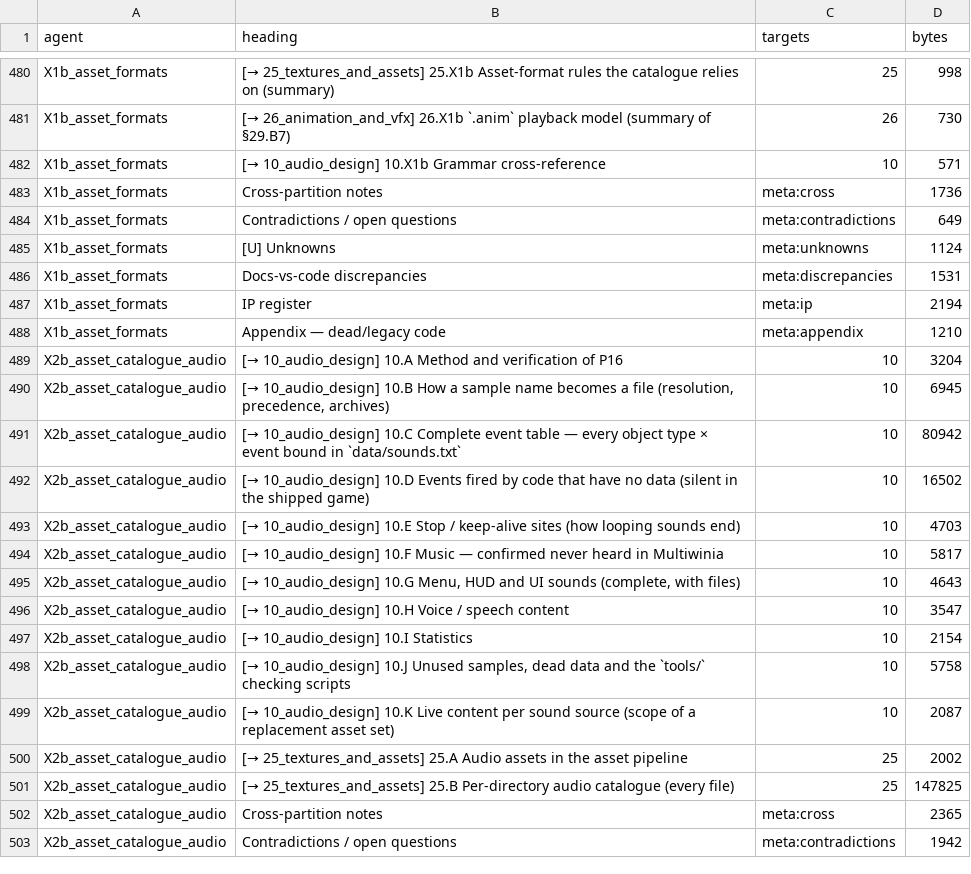
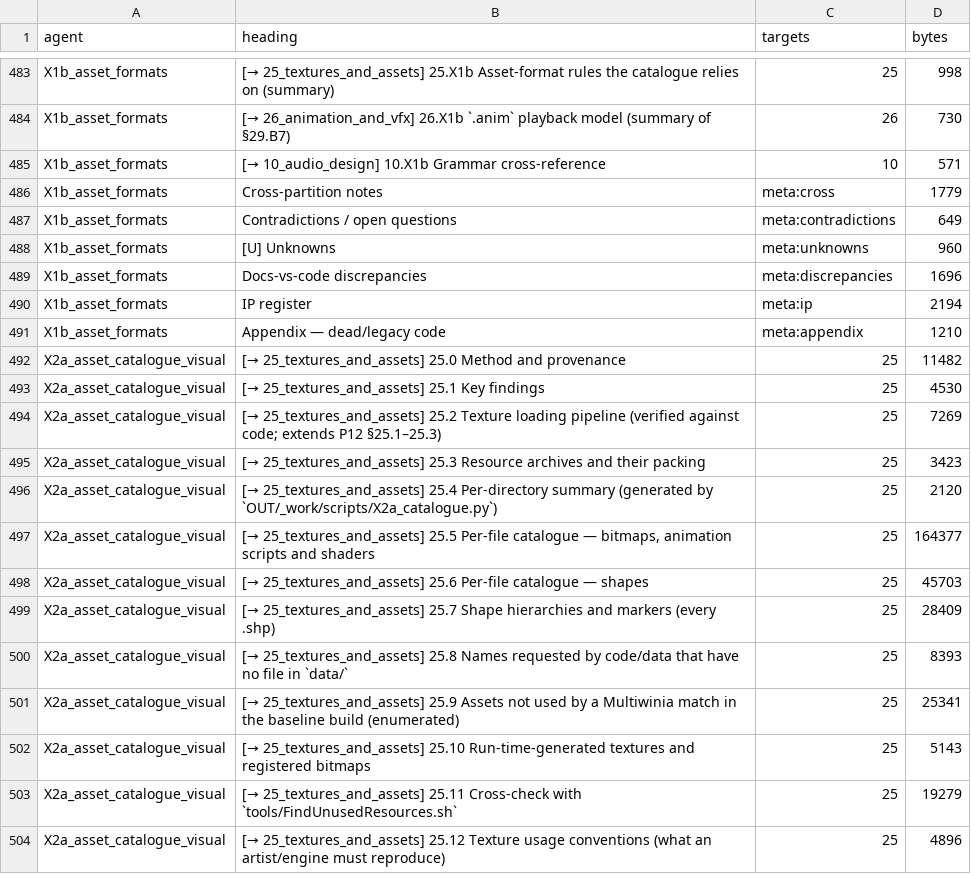
Before and after one commit to Zwaliebaba/Species.AI, a CSV file: design/_work/routed/_index.csv, drawn as a sheet; only a part is shown, gaps mark what is left out; the shorter side is filled out with more unchanged rows; the diff covers the shown part only.

```diff
--- a/design/_work/routed/_index.csv
+++ b/design/_work/routed/_index.csv
@@ -482,7 +485,20 @@ X1b_asset_formats,[→ 26_animation_and_vfx] 26.X1b `.anim` playback model (summ
 X1b_asset_formats,[→ 10_audio_design] 10.X1b Grammar cross-reference,10,571
-X1b_asset_formats,Cross-partition notes,meta:cross,1736
+X1b_asset_formats,Cross-partition notes,meta:cross,1779
 X1b_asset_formats,Contradictions / open questions,meta:contradictions,649
-X1b_asset_formats,[U] Unknowns,meta:unknowns,1124
-X1b_asset_formats,Docs-vs-code discrepancies,meta:discrepancies,1531
+X1b_asset_formats,[U] Unknowns,meta:unknowns,960
+X1b_asset_formats,Docs-vs-code discrepancies,meta:discrepancies,1696
 X1b_asset_formats,IP register,meta:ip,2194
 X1b_asset_formats,Appendix — dead/legacy code,meta:appendix,1210
+X2a_asset_catalogue_visual,[→ 25_textures_and_assets] 25.0 Method and provenance,25,11482
+X2a_asset_catalogue_visual,[→ 25_textures_and_assets] 25.1 Key findings,25,4530
+X2a_asset_catalogue_visual,[→ 25_textures_and_assets] 25.2 Texture loading pipeline (verified against code; extends P12 §25.1–25.3),25,7269
+X2a_asset_catalogue_visual,[→ 25_textures_and_assets] 25.3 Resource archives and their packing,25,3423
+X2a_asset_catalogue_visual,[→ 25_textures_and_assets] 25.4 Per-directory summary (generated by `OUT/_work/scripts/X2a_catalogue.py`),25,2120
+X2a_asset_catalogue_visual,"[→ 25_textures_and_assets] 25.5 Per-file catalogue — bitmaps, animation scripts and shaders",25,164377
+X2a_asset_catalogue_visual,[→ 25_textures_and_assets] 25.6 Per-file catalogue — shapes,25,45703
+X2a_asset_catalogue_visual,[→ 25_textures_and_assets] 25.7 Shape hierarchies and markers (every .shp),25,28409
+X2a_asset_catalogue_visual,[→ 25_textures_and_assets] 25.8 Names requested by code/data that have no file in `data/`,25,8393
+X2a_asset_catalogue_visual,[→ 25_textures_and_assets] 25.9 Assets not used by a Multiwinia match in the baseline build (enumerated),25,25341
+X2a_asset_catalogue_visual,[→ 25_textures_and_assets] 25.10 Run-time-generated textures and registered bitmaps,25,5143
+X2a_asset_catalogue_visual,[→ 25_textures_and_assets] 25.11 Cross-check with `tools/FindUnusedResources.sh`,25,19279
+X2a_asset_catalogue_visual,[→ 25_textures_and_assets] 25.12 Texture usage conventions (what an artist/engine must reproduce),25,4896
```
Also changed, not shown: 15 added rows and 18 edited cells elsewhere in this file, design/_work/formats_registry.csv, 33 other files.
